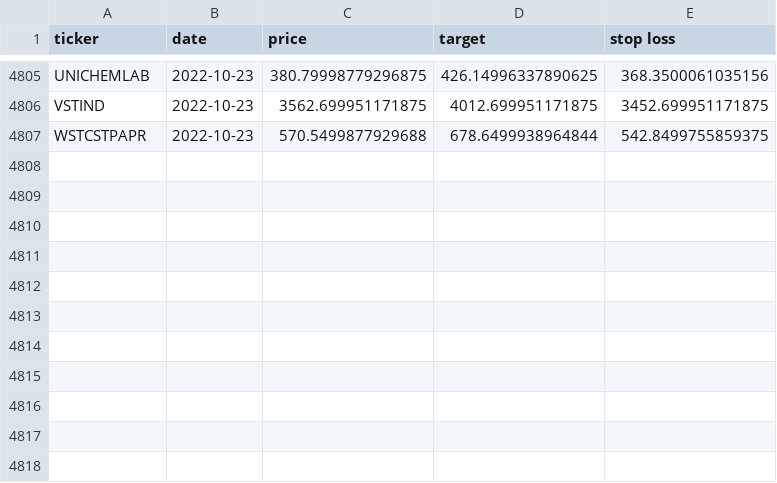
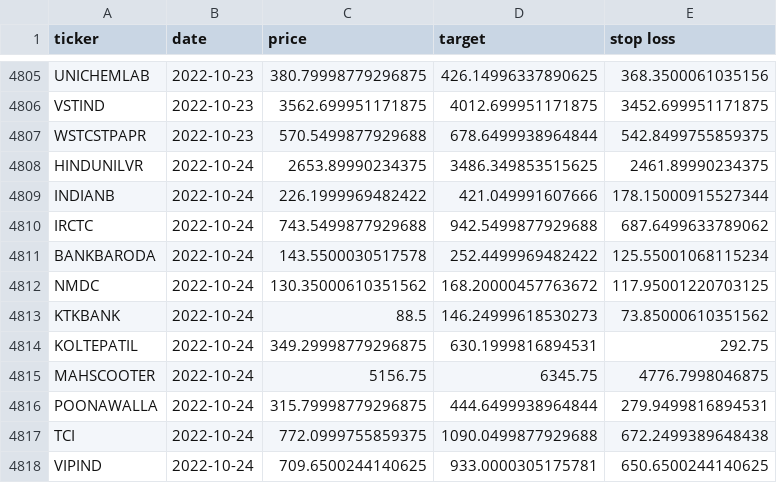
Before and after one commit to sswtlshth/ticker_data, a CSV file: output/relative_strength_data.csv, drawn as a sheet; only a part is shown, gaps mark what is left out.

Commit message:
automated script

```diff
--- a/output/relative_strength_data.csv
+++ b/output/relative_strength_data.csv
@@ -4807 +4807,12 @@ VSTIND,2022-10-23,3562.699951171875,4012.699951171875,3452.699951171875
 WSTCSTPAPR,2022-10-23,570.5499877929688,678.6499938964844,542.8499755859375
+HINDUNILVR,2022-10-24,2653.89990234375,3486.349853515625,2461.89990234375
+INDIANB,2022-10-24,226.1999969482422,421.049991607666,178.15000915527344
+IRCTC,2022-10-24,743.5499877929688,942.5499877929688,687.6499633789062
+BANKBARODA,2022-10-24,143.5500030517578,252.4499969482422,125.55001068115234
+NMDC,2022-10-24,130.35000610351562,168.20000457763672,117.95001220703125
+KTKBANK,2022-10-24,88.5,146.24999618530273,73.85000610351562
+KOLTEPATIL,2022-10-24,349.29998779296875,630.1999816894531,292.75
+MAHSCOOTER,2022-10-24,5156.75,6345.75,4776.7998046875
+POONAWALLA,2022-10-24,315.79998779296875,444.6499938964844,279.9499816894531
+TCI,2022-10-24,772.0999755859375,1090.0499877929688,672.2499389648438
+VIPIND,2022-10-24,709.6500244140625,933.0000305175781,650.6500244140625
```
